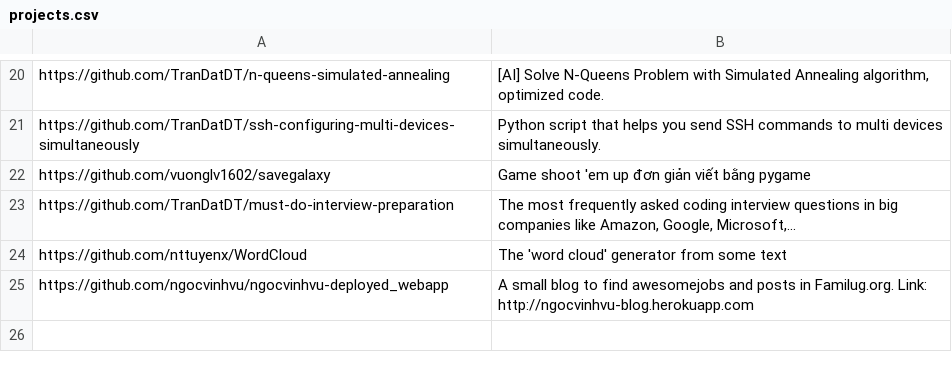
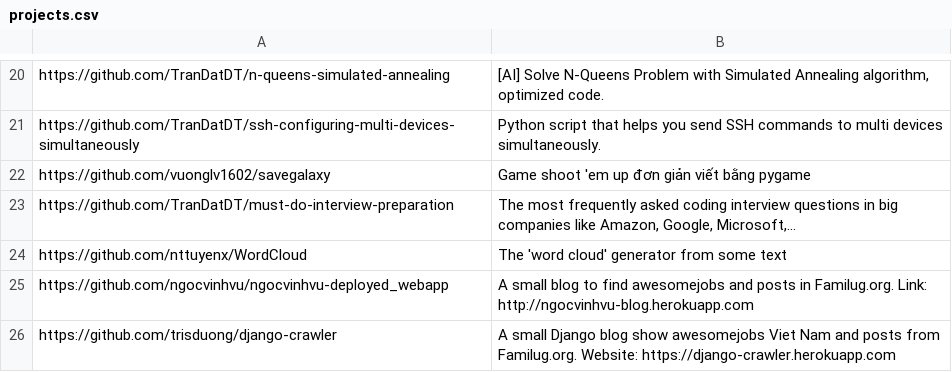
Before and after one commit to pymivn/awesome, a CSV file: projects.csv, drawn as a sheet; only a part is shown, gaps mark what is left out; the diff names each change by its address in the sheet, - before the commit and + after, or states it on an @@ line.

Commit message:
add tri project (#22)
* add project.csv

* add README.md

```diff
--- a/projects.csv
+++ b/projects.csv
+row 26: https://github.com/trisduong/django-crawler | A small Django blog show awesomejobs Viet Nam and posts from Familug.org. Website: https://django-crawler.herokuapp.com
```
Also changed, not shown: 1 other file.
